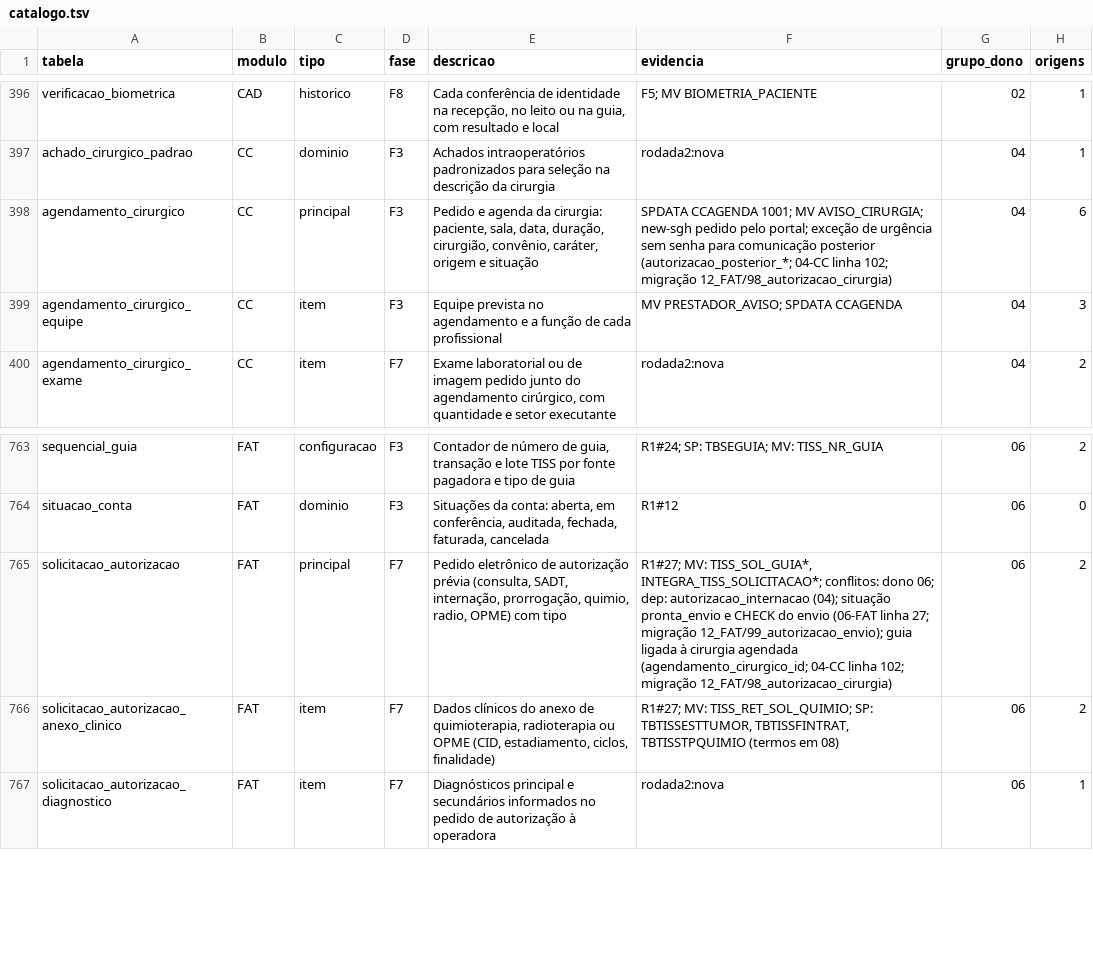
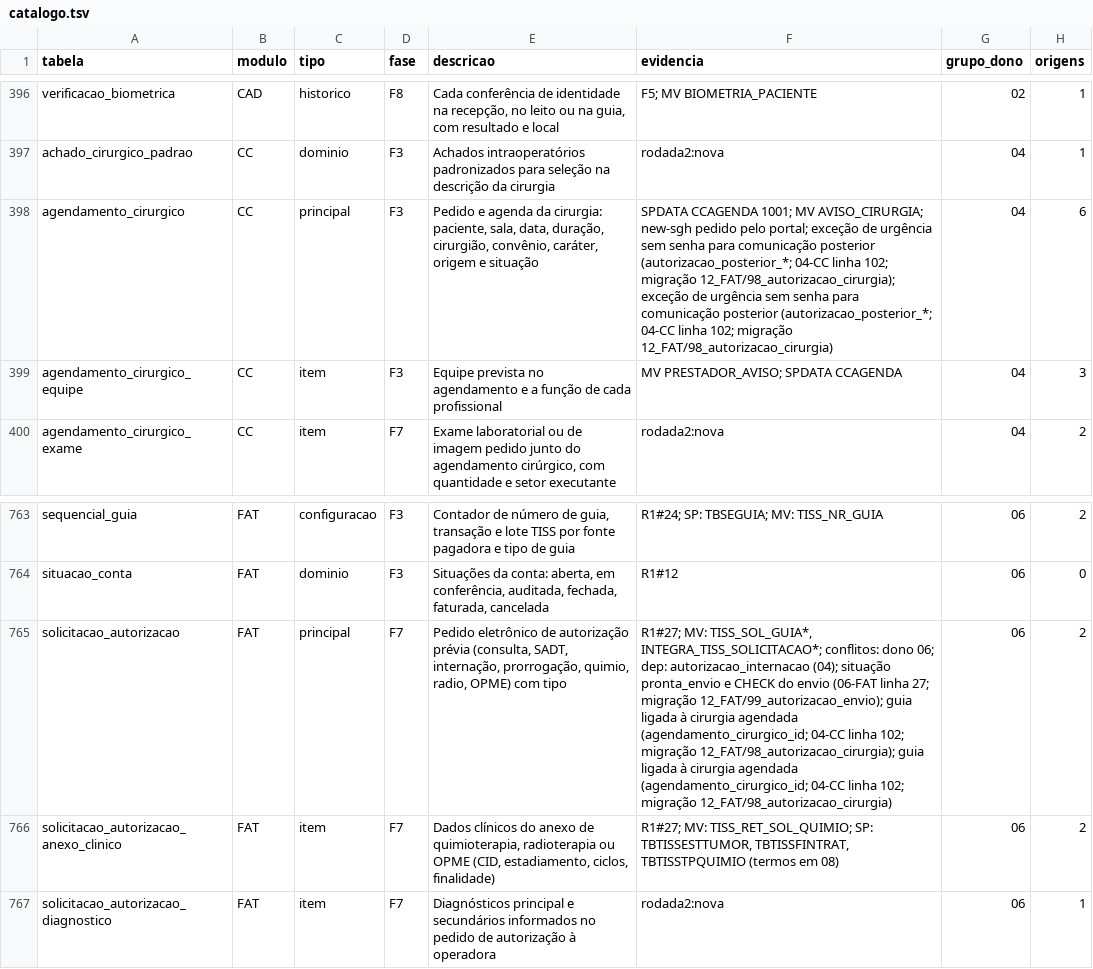
Before and after one commit to mmalves-ai/sante-sgh-mariadb, a TSV file: docs/analise/rodada2/final/catalogo.tsv, drawn as a sheet; only a part is shown, gaps mark what is left out.

```diff
--- a/docs/analise/rodada2/final/catalogo.tsv
+++ b/docs/analise/rodada2/final/catalogo.tsv
@@ -397,3 +397,3 @@ verificacao_biometrica	CAD	historico	F8	Cada conferência de identidade na recep
 achado_cirurgico_padrao	CC	dominio	F3	Achados intraoperatórios padronizados para seleção na descrição da cirurgia	rodada2:nova	04	1
-agendamento_cirurgico	CC	principal	F3	Pedido e agenda da cirurgia: paciente, sala, data, duração, cirurgião, convênio, caráter, origem e situação	SPDATA CCAGENDA 1001; MV AVISO_CIRURGIA; new-sgh pedido pelo portal; exceção de urgência sem senha para comunicação posterior (autorizacao_posterior_*; 04-CC linha 102; migração 12_FAT/98_autorizacao_cirurgia)	04	6
+agendamento_cirurgico	CC	principal	F3	Pedido e agenda da cirurgia: paciente, sala, data, duração, cirurgião, convênio, caráter, origem e situação	SPDATA CCAGENDA 1001; MV AVISO_CIRURGIA; new-sgh pedido pelo portal; exceção de urgência sem senha para comunicação posterior (autorizacao_posterior_*; 04-CC linha 102; migração 12_FAT/98_autorizacao_cirurgia); exceção de urgência sem senha para comunicação posterior (autorizacao_posterior_*; 04-CC linha 102; migração 12_FAT/98_autorizacao_cirurgia)	04	6
 agendamento_cirurgico_equipe	CC	item	F3	Equipe prevista no agendamento e a função de cada profissional	MV PRESTADOR_AVISO; SPDATA CCAGENDA	04	3
@@ -764,3 +764,3 @@ sequencial_guia	FAT	configuracao	F3	Contador de número de guia, transação e l
 situacao_conta	FAT	dominio	F3	Situações da conta: aberta, em conferência, auditada, fechada, faturada, cancelada	R1#12	06	0
-solicitacao_autorizacao	FAT	principal	F7	Pedido eletrônico de autorização prévia (consulta, SADT, internação, prorrogação, quimio, radio, OPME) com tipo	R1#27; MV: TISS_SOL_GUIA*, INTEGRA_TISS_SOLICITACAO*; conflitos: dono 06; dep: autorizacao_internacao (04); situação pronta_envio e CHECK do envio (06-FAT linha 27; migração 12_FAT/99_autorizacao_envio); guia ligada à cirurgia agendada (agendamento_cirurgico_id; 04-CC linha 102; migração 12_FAT/98_autorizacao_cirurgia)	06	2
+solicitacao_autorizacao	FAT	principal	F7	Pedido eletrônico de autorização prévia (consulta, SADT, internação, prorrogação, quimio, radio, OPME) com tipo	R1#27; MV: TISS_SOL_GUIA*, INTEGRA_TISS_SOLICITACAO*; conflitos: dono 06; dep: autorizacao_internacao (04); situação pronta_envio e CHECK do envio (06-FAT linha 27; migração 12_FAT/99_autorizacao_envio); guia ligada à cirurgia agendada (agendamento_cirurgico_id; 04-CC linha 102; migração 12_FAT/98_autorizacao_cirurgia); guia ligada à cirurgia agendada (agendamento_cirurgico_id; 04-CC linha 102; migração 12_FAT/98_autorizacao_cirurgia)	06	2
 solicitacao_autorizacao_anexo_clinico	FAT	item	F7	Dados clínicos do anexo de quimioterapia, radioterapia ou OPME (CID, estadiamento, ciclos, finalidade)	R1#27; MV: TISS_RET_SOL_QUIMIO; SP: TBTISSESTTUMOR, TBTISSFINTRAT, TBTISSTPQUIMIO (termos em 08)	06	2
```
Also changed, not shown: 2 other files.
